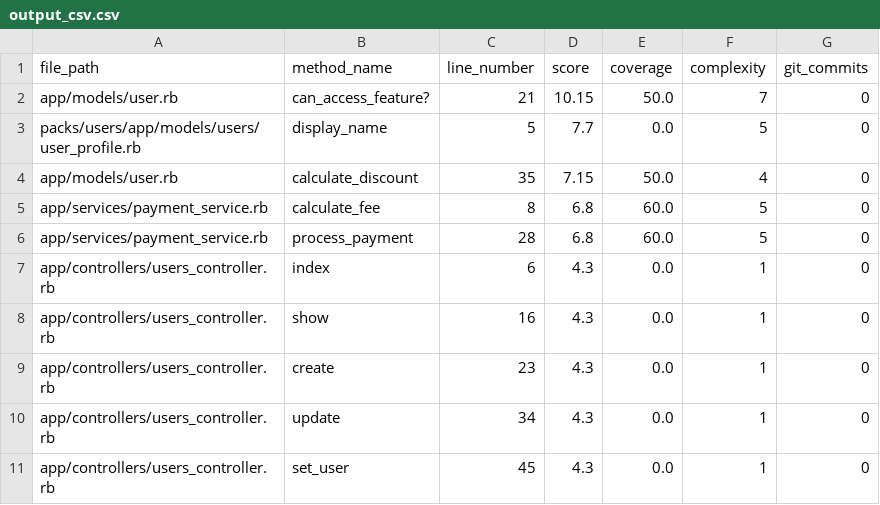
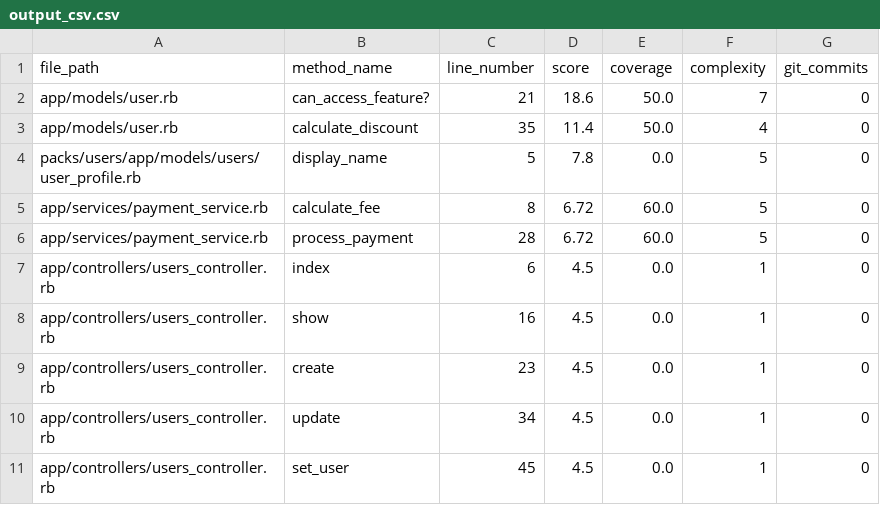
Before and after one commit to euglena1215/test-sentinel, a CSV file: expected_outputs/sample_app/output_csv.csv, drawn as a sheet.

```diff
--- a/expected_outputs/sample_app/output_csv.csv
+++ b/expected_outputs/sample_app/output_csv.csv
@@ -1,11 +1,11 @@
 file_path,method_name,line_number,score,coverage,complexity,git_commits
-app/models/user.rb,can_access_feature?,21,10.15,50.0,7,0
-packs/users/app/models/users/user_profile.rb,display_name,5,7.7,0.0,5,0
-app/models/user.rb,calculate_discount,35,7.15,50.0,4,0
-app/services/payment_service.rb,calculate_fee,8,6.8,60.0,5,0
-app/services/payment_service.rb,process_payment,28,6.8,60.0,5,0
-app/controllers/users_controller.rb,index,6,4.3,0.0,1,0
-app/controllers/users_controller.rb,show,16,4.3,0.0,1,0
-app/controllers/users_controller.rb,create,23,4.3,0.0,1,0
-app/controllers/users_controller.rb,update,34,4.3,0.0,1,0
-app/controllers/users_controller.rb,set_user,45,4.3,0.0,1,0
+app/models/user.rb,can_access_feature?,21,18.6,50.0,7,0
+app/models/user.rb,calculate_discount,35,11.4,50.0,4,0
+packs/users/app/models/users/user_profile.rb,display_name,5,7.8,0.0,5,0
+app/services/payment_service.rb,calculate_fee,8,6.72,60.0,5,0
+app/services/payment_service.rb,process_payment,28,6.72,60.0,5,0
+app/controllers/users_controller.rb,index,6,4.5,0.0,1,0
+app/controllers/users_controller.rb,show,16,4.5,0.0,1,0
+app/controllers/users_controller.rb,create,23,4.5,0.0,1,0
+app/controllers/users_controller.rb,update,34,4.5,0.0,1,0
+app/controllers/users_controller.rb,set_user,45,4.5,0.0,1,0
```
Also changed, not shown: expected_outputs/calculator_cli/output_csv.csv, 22 other files.
